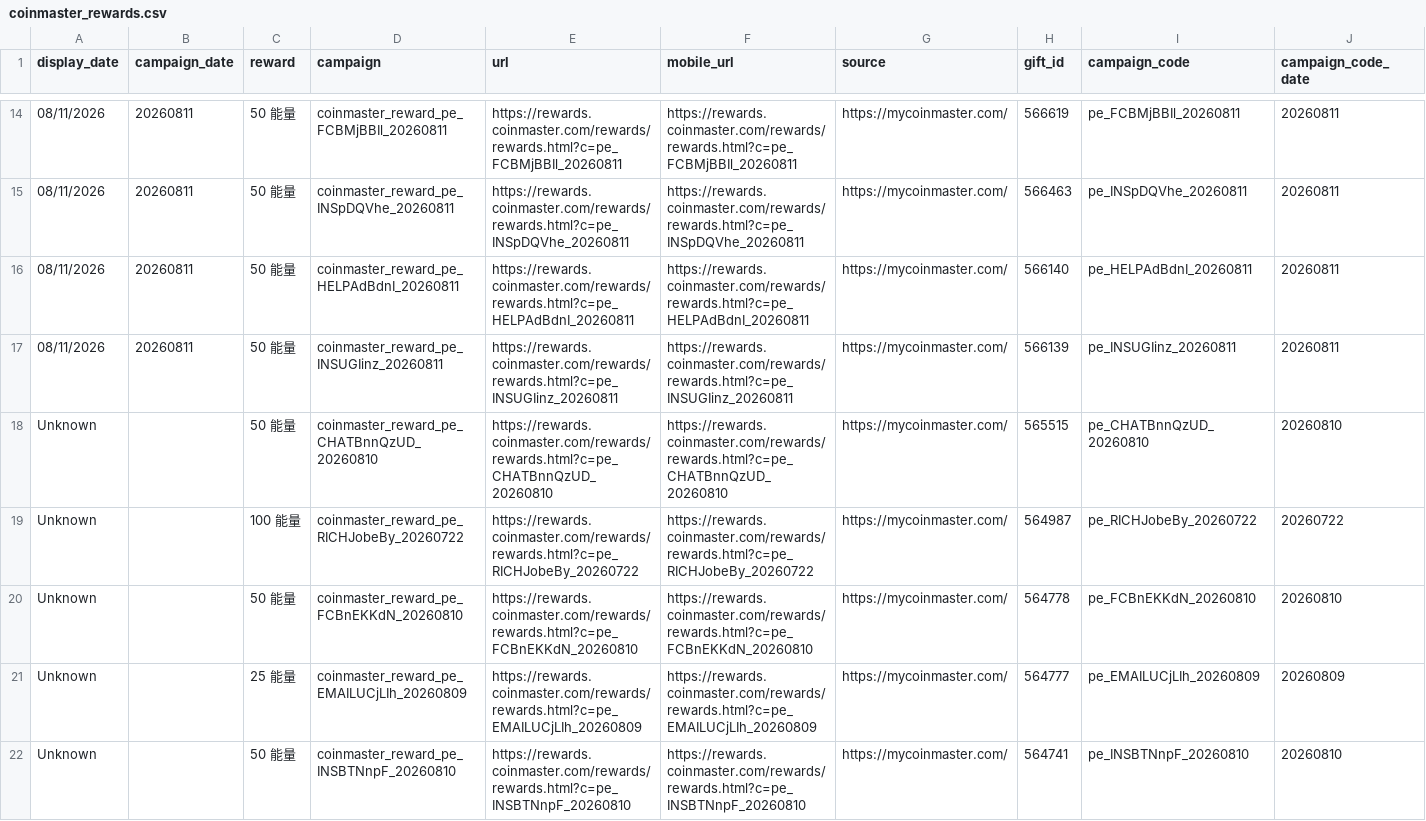
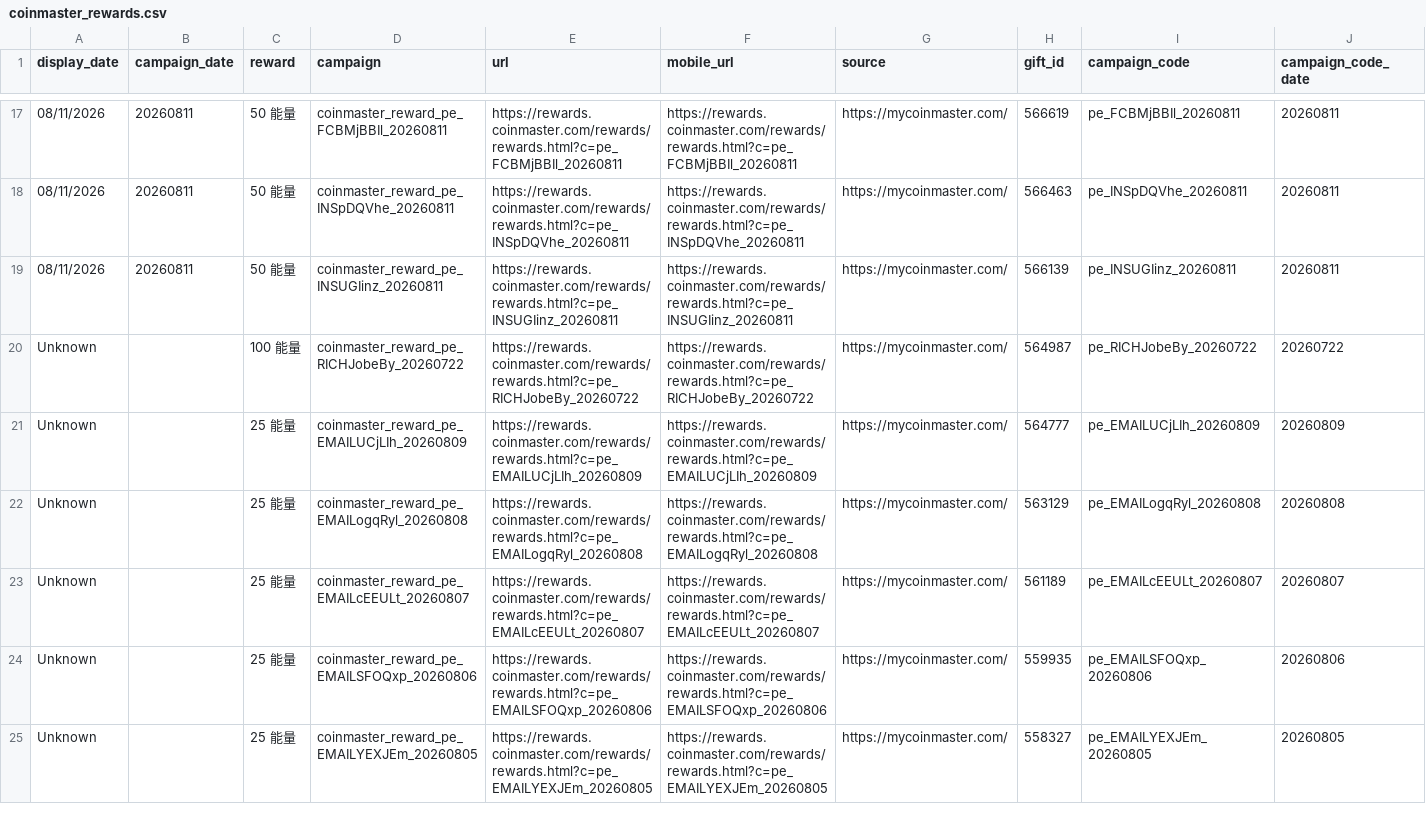
Before and after one commit to Der46/coin_fetch, a CSV file: output/coinmaster_rewards.csv, drawn as a sheet; only a part is shown, gaps mark what is left out; the shorter side is filled out with more unchanged rows; removed rows and columns are numbered as before the commit, all else as after; rows hold the shown columns only; the diff covers the shown part only; the diff names each change by its address in the sheet, - before the commit and + after, or states it on an @@ line.

```diff
--- a/output/coinmaster_rewards.csv
+++ b/output/coinmaster_rewards.csv
-row 16: 08/11/2026 | 20260811 | 50 能量 | coinmaster_reward_pe_HELPAdBdnI_20260811 | https://rewards.coinmaster.com/rewards/rewards.html?c=pe_HELPAdBdnI_20260811 | https://rewards.coinmaster.com/rewards/rewards.html?c=pe_HELPAdBdnI_20260811 | https://mycoinmaster.com/ | 566140 | pe_HELPAdBdnI_20260811 | 20260811
-row 18: Unknown |  | 50 能量 | coinmaster_reward_pe_CHATBnnQzUD_20260810 | https://rewards.coinmaster.com/rewards/rewards.html?c=pe_CHATBnnQzUD_20260810 | https://rewards.coinmaster.com/rewards/rewards.html?c=pe_CHATBnnQzUD_20260810 | https://mycoinmaster.com/ | 565515 | pe_CHATBnnQzUD_20260810 | 20260810
-row 20: Unknown |  | 50 能量 | coinmaster_reward_pe_FCBnEKKdN_20260810 | https://rewards.coinmaster.com/rewards/rewards.html?c=pe_FCBnEKKdN_20260810 | https://rewards.coinmaster.com/rewards/rewards.html?c=pe_FCBnEKKdN_20260810 | https://mycoinmaster.com/ | 564778 | pe_FCBnEKKdN_20260810 | 20260810
-row 22: Unknown |  | 50 能量 | coinmaster_reward_pe_INSBTNnpF_20260810 | https://rewards.coinmaster.com/rewards/rewards.html?c=pe_INSBTNnpF_20260810 | https://rewards.coinmaster.com/rewards/rewards.html?c=pe_INSBTNnpF_20260810 | https://mycoinmaster.com/ | 564741 | pe_INSBTNnpF_20260810 | 20260810
```
Also changed, not shown: 5 added rows and 4 removed rows elsewhere in this file, 4 other files.
